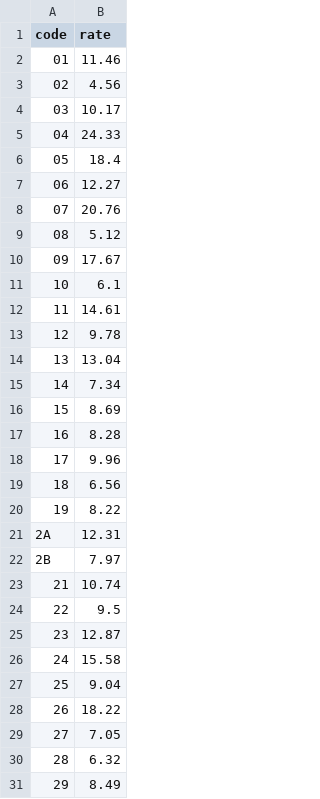
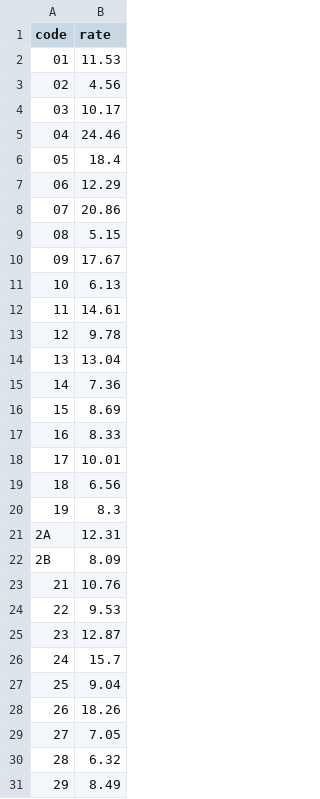
Before and after one commit to lgarrido44/d3-change.org, a TSV file: data/rate.tsv, drawn as a sheet; only a part is shown; the diff covers the shown part only.

Commit message:
Update rate.tsv

```diff
--- a/data/rate.tsv
+++ b/data/rate.tsv
@@ -1,12 +1,12 @@
 code	rate
-01	11.46
+01	11.53
 02	4.56
 03	10.17
-04	24.33
+04	24.46
 05	18.4
-06	12.27
-07	20.76
-08	5.12
+06	12.29
+07	20.86
+08	5.15
 09	17.67
-10	6.1
+10	6.13
 11	14.61
@@ -14,16 +14,16 @@ code	rate
 13	13.04
-14	7.34
+14	7.36
 15	8.69
-16	8.28
-17	9.96
+16	8.33
+17	10.01
 18	6.56
-19	8.22
+19	8.3
 2A	12.31
-2B	7.97
-21	10.74
-22	9.5
+2B	8.09
+21	10.76
+22	9.53
 23	12.87
-24	15.58
+24	15.7
 25	9.04
-26	18.22
+26	18.26
 27	7.05
```
Also changed, not shown: 34 edited cells elsewhere in this file.
